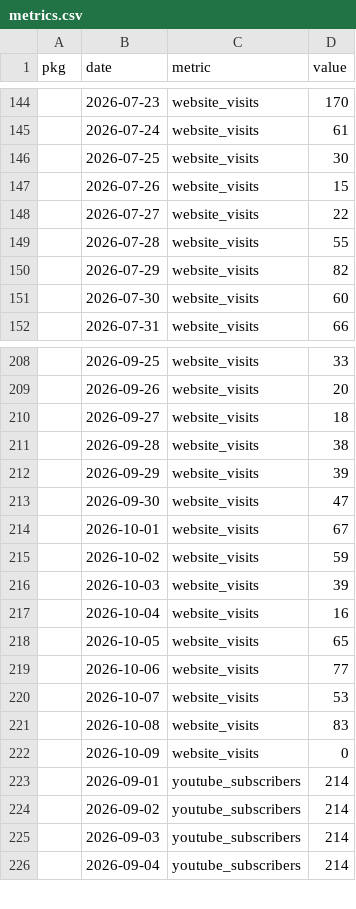
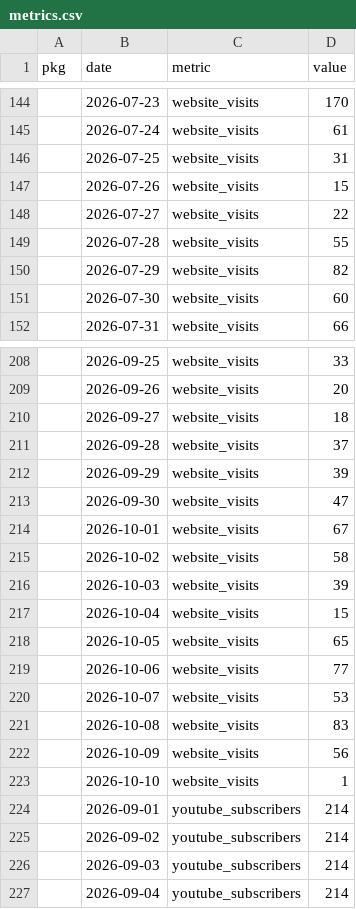
Before and after one commit to palaeoverse/palaeoverse.dashboard, a CSV file: data/metrics.csv, drawn as a sheet; only a part is shown, gaps mark what is left out.

```diff
--- a/data/metrics.csv
+++ b/data/metrics.csv
@@ -145,3 +145,3 @@
 "",2026-07-24,"website_visits",61
-"",2026-07-25,"website_visits",30
+"",2026-07-25,"website_visits",31
 "",2026-07-26,"website_visits",15
@@ -210,3 +210,3 @@
 "",2026-09-27,"website_visits",18
-"",2026-09-28,"website_visits",38
+"",2026-09-28,"website_visits",37
 "",2026-09-29,"website_visits",39
@@ -214,5 +214,5 @@
 "",2026-10-01,"website_visits",67
-"",2026-10-02,"website_visits",59
+"",2026-10-02,"website_visits",58
 "",2026-10-03,"website_visits",39
-"",2026-10-04,"website_visits",16
+"",2026-10-04,"website_visits",15
 "",2026-10-05,"website_visits",65
@@ -221,3 +221,4 @@
 "",2026-10-08,"website_visits",83
-"",2026-10-09,"website_visits",0
+"",2026-10-09,"website_visits",56
+"",2026-10-10,"website_visits",1
 "",2026-09-01,"youtube_subscribers",214
```
Also changed, not shown: 3 other files.
